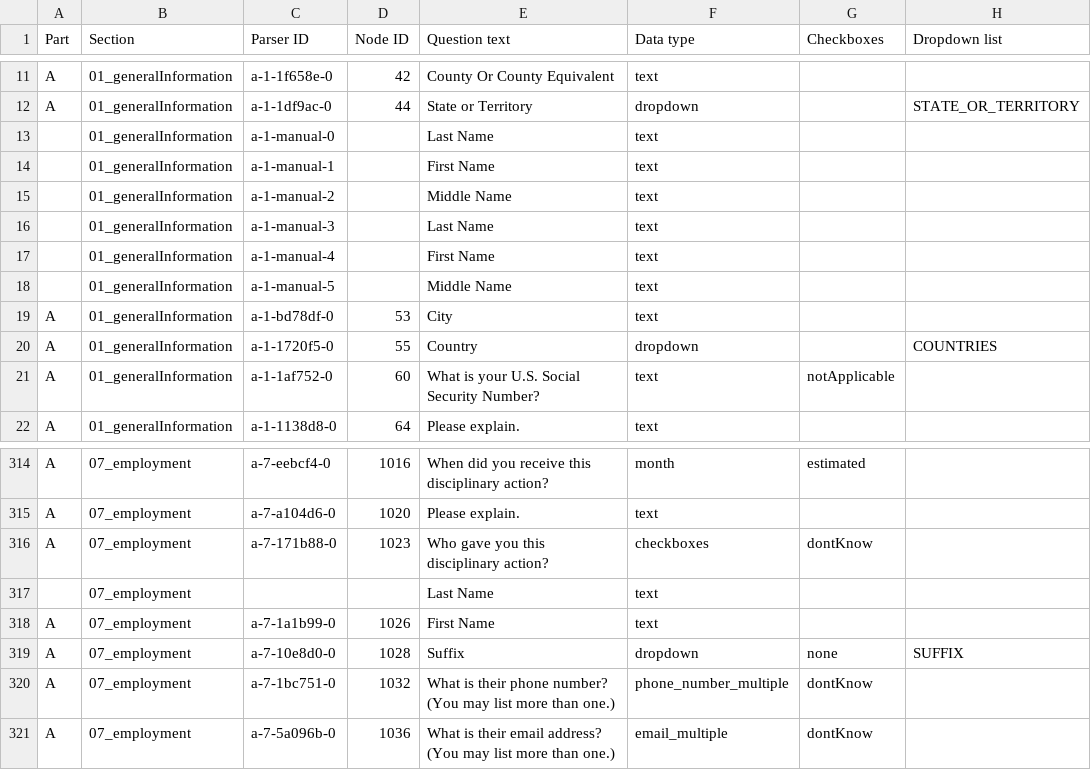
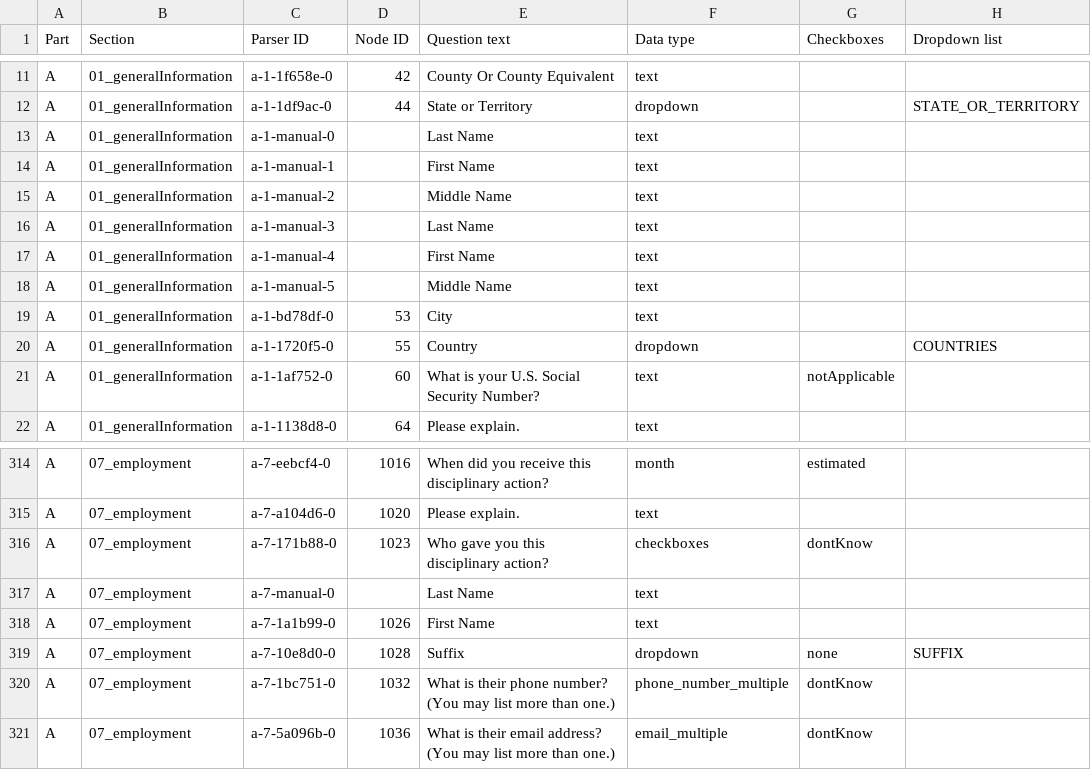
Before and after one commit to dds-nbis/pvq-schema, a CSV file: schema-generation/structure-analysis/pvq-parsed.csv, drawn as a sheet; only a part is shown, gaps mark what is left out; the diff names each change by its address in the sheet, - before the commit and + after, or states it on an @@ line.

Commit message:
Update JS to generate all 3 schema variants.

```diff
--- a/schema-generation/structure-analysis/pvq-parsed.csv
+++ b/schema-generation/structure-analysis/pvq-parsed.csv
-A13:A18 (Part): (empty)
+A13:A18 (Part): A
-A317 (Part): (empty)
+A317 (Part): A
-C317 (Parser ID): (empty)
+C317 (Parser ID): a-7-manual-0
```
Also changed, not shown: 2 other files.
